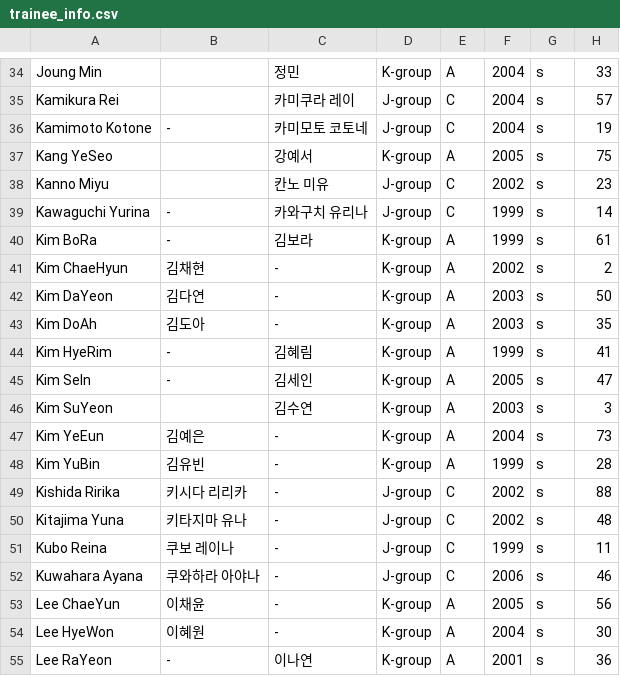
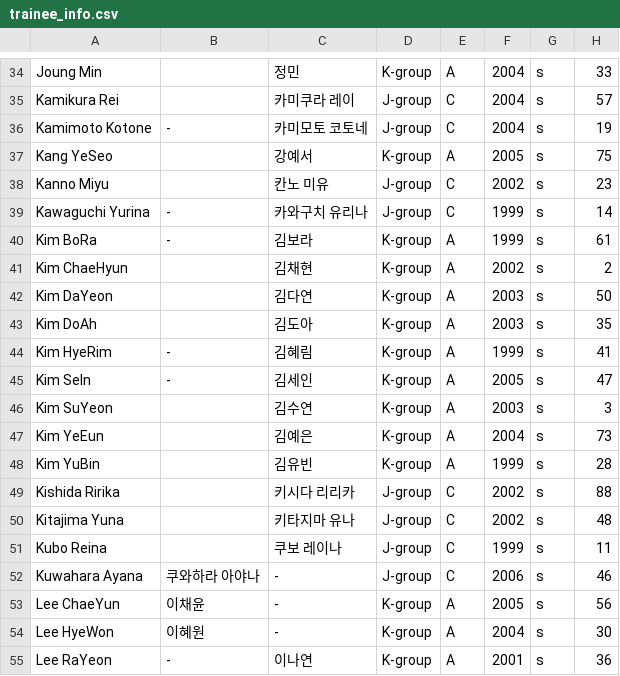
Before and after one commit to xuanhaorank54/PlanetGirls999, a CSV file: trainee_info.csv, drawn as a sheet; only a part is shown, gaps mark what is left out.

Commit message:
Update trainee_info.csv

```diff
--- a/trainee_info.csv
+++ b/trainee_info.csv
@@ -40,5 +40,5 @@
 "Kim BoRa","-","김보라","K-group","A","1999","s","61"
-"Kim ChaeHyun","김채현","-","K-group","A","2002","s","2"
-"Kim DaYeon","김다연","-","K-group","A","2003","s","50"
-"Kim DoAh","김도아","-","K-group","A","2003","s","35"
+"Kim ChaeHyun","","김채현","K-group","A","2002","s","2"
+"Kim DaYeon","","김다연","K-group","A","2003","s","50"
+"Kim DoAh","","김도아","K-group","A","2003","s","35"
 "Kim HyeRim","-","김혜림","K-group","A","1999","s","41"
@@ -46,7 +46,7 @@
 "Kim SuYeon","","김수연","K-group","A","2003","s","3"
-"Kim YeEun","김예은","-","K-group","A","2004","s","73"
-"Kim YuBin","김유빈","-","K-group","A","1999","s","28"
-"Kishida Ririka","키시다 리리카","-","J-group","C","2002","s","88"
-"Kitajima Yuna","키타지마 유나","-","J-group","C","2002","s","48"
-"Kubo Reina","쿠보 레이나","-","J-group","C","1999","s","11"
+"Kim YeEun","","김예은","K-group","A","2004","s","73"
+"Kim YuBin","","김유빈","K-group","A","1999","s","28"
+"Kishida Ririka","","키시다 리리카","J-group","C","2002","s","88"
+"Kitajima Yuna","","키타지마 유나","J-group","C","2002","s","48"
+"Kubo Reina","","쿠보 레이나","J-group","C","1999","s","11"
 "Kuwahara Ayana","쿠와하라 아야나","-","J-group","C","2006","s","46"
```
